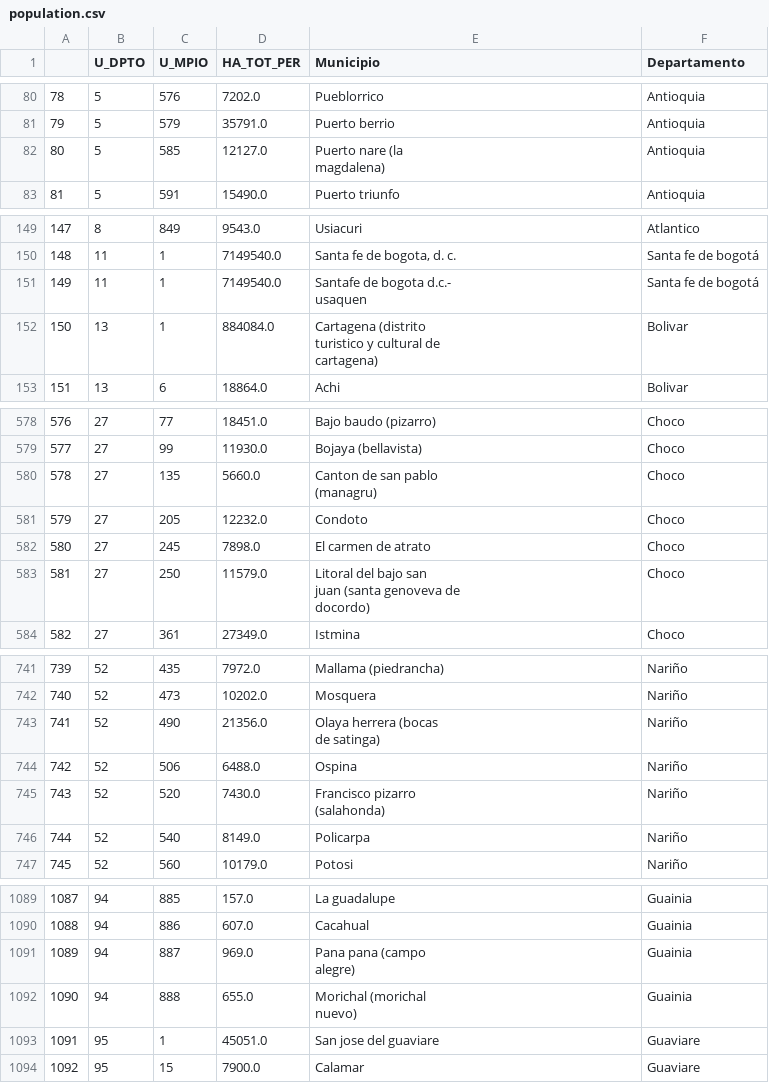
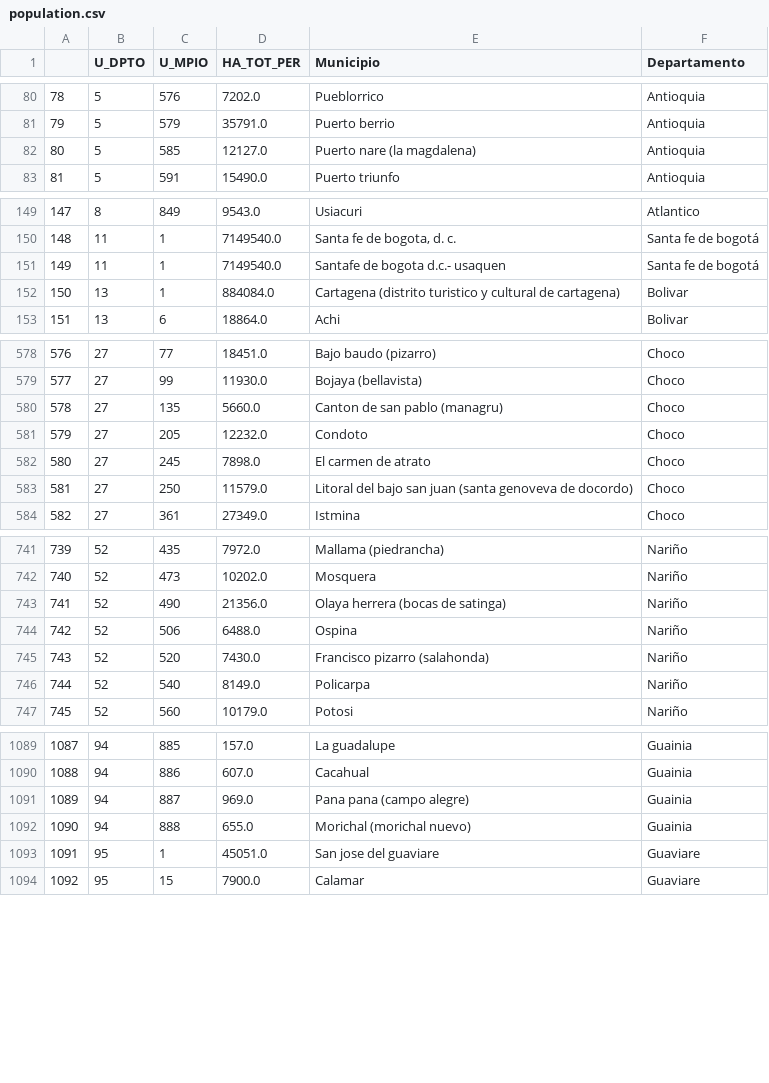
Before and after one commit to sebnarvaez19/domestic-violence, a CSV file: data/processed/population.csv, drawn as a sheet; only a part is shown, gaps mark what is left out; ↵ is a line break in a cell; the diff covers the shown part only; the diff names each change by its address in the sheet, - before the commit and + after, or states it on an @@ line.

```diff
--- a/data/processed/population.csv
+++ b/data/processed/population.csv
-E82 (Municipio): Puerto nare (la ↵ magdalena)
+E82 (Municipio): Puerto nare (la magdalena)
-E151 (Municipio): Santafe de bogota d.c.- ↵ usaquen
+E151 (Municipio): Santafe de bogota d.c.- usaquen
-E152 (Municipio): …de ↵ cartagena)
+E152 (Municipio): …de cartagena)
-E580 (Municipio): Canton de san pablo ↵ (managru)
+E580 (Municipio): Canton de san pablo (managru)
-E583 (Municipio): …de ↵ docordo)
+E583 (Municipio): …de docordo)
-E743 (Municipio): Olaya herrera (bocas ↵ de satinga)
+E743 (Municipio): Olaya herrera (bocas de satinga)
-E745 (Municipio): Francisco pizarro ↵ (salahonda)
+E745 (Municipio): Francisco pizarro (salahonda)
-E1091 (Municipio): Pana pana (campo ↵ alegre)
+E1091 (Municipio): Pana pana (campo alegre)
-E1092 (Municipio): Morichal (morichal ↵ nuevo)
+E1092 (Municipio): Morichal (morichal nuevo)
```
Also changed, not shown: 13 edited cells elsewhere in this file, 1 other file.
